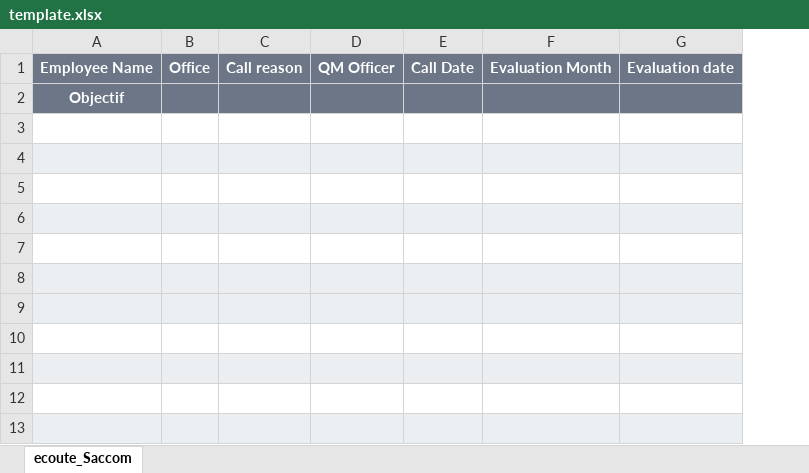
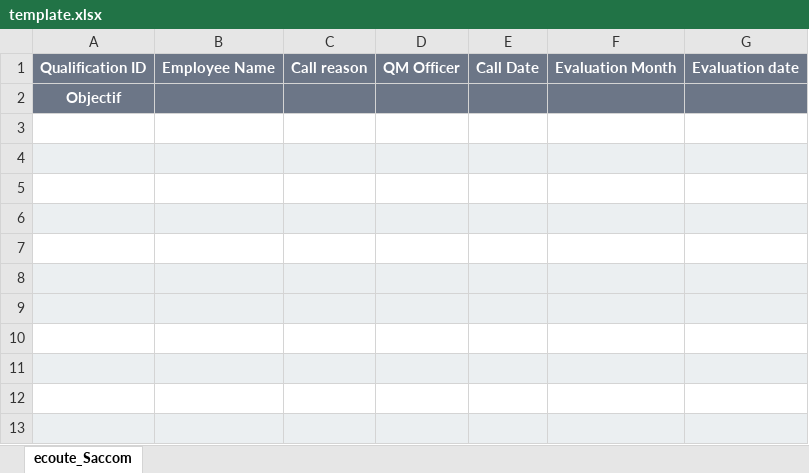
Before and after one commit to YassineBaghdadi/QM, an Excel workbook: template.xlsx, sheet ecoute_Saccom, drawn as a sheet; only a part is shown; values as stored, in another font and other column widths than the file's, no borders; conditional formats not drawn; removed rows and columns are numbered as before the commit, all else as after; the diff names each change by its address in the sheet, - before the commit and + after, or states it on an @@ line.

```diff
--- a/template.xlsx (sheet ecoute_Saccom)
+++ b/template.xlsx (sheet ecoute_Saccom)
+column A, rows 1-2: Qualification ID | Objectif
-column B, row 1: Office
-B2: Objectif
+B2: (empty)
```
Also changed, not shown: 16 other files.
